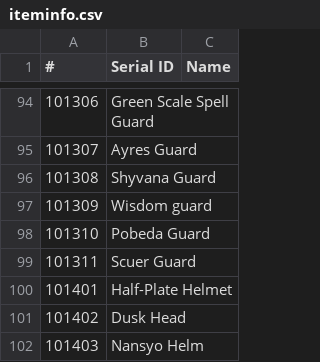
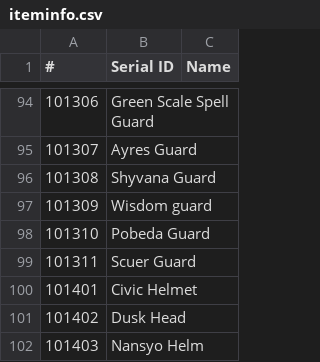
Before and after one commit to necromancyonline/necromancy-client, a CSV file: eng_required_files/data/settings/iteminfo.csv, drawn as a sheet; only a part is shown, gaps mark what is left out; the diff names each change by its address in the sheet, - before the commit and + after, or states it on an @@ line.

```diff
--- a/eng_required_files/data/settings/iteminfo.csv
+++ b/eng_required_files/data/settings/iteminfo.csv
-B100 (Serial ID): Half-Plate Helmet
+B100 (Serial ID): Civic Helmet
```
Also changed, not shown: 1 other file.
